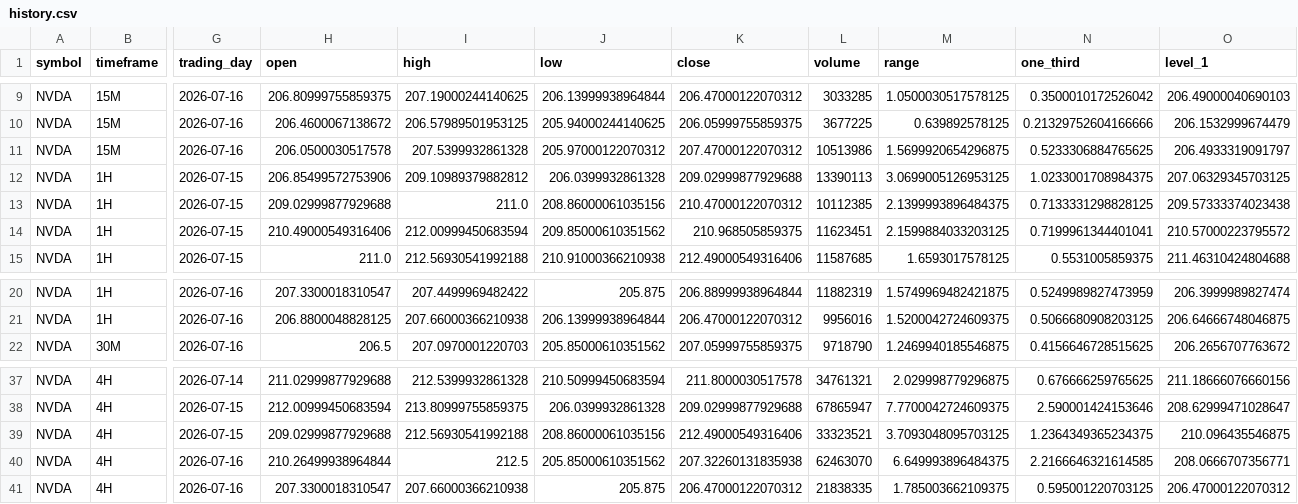
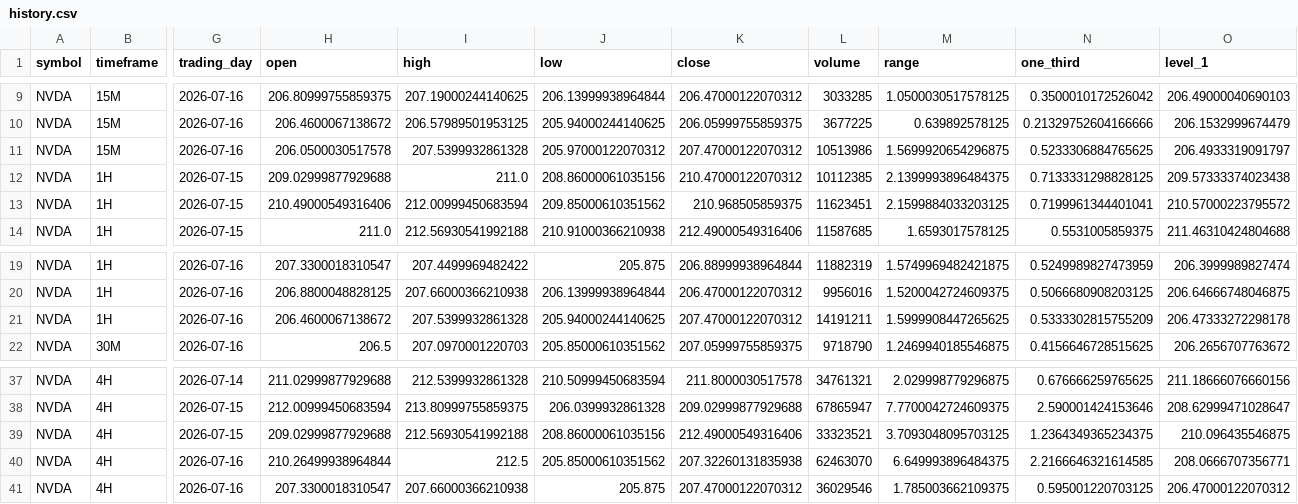
Before and after one commit to Einsteinmonkey/NvidiaRuleofThirds, a CSV file: results/history.csv, drawn as a sheet; only a part is shown, gaps mark what is left out; removed rows and columns are numbered as before the commit, all else as after; rows hold the shown columns only; the diff names each change by its address in the sheet, - before the commit and + after, or states it on an @@ line.

```diff
--- a/results/history.csv
+++ b/results/history.csv
-row 12: NVDA | 1H | 2026-07-15 | 206.85499572753906 | 209.10989379882812 | 206.0399932861328 | 209.02999877929688 | 13390113 | 3.0699005126953125 | 1.0233001708984375 | 207.06329345703125
+row 21: NVDA | 1H | 2026-07-16 | 206.4600067138672 | 207.5399932861328 | 205.94000244140625 | 207.47000122070312 | 14191211 | 1.5999908447265625 | 0.5333302815755209 | 206.47333272298178
-K41 (close): 206.47000122070312
+K41 (close): 207.47000122070312
-L41 (volume): 21838335
+L41 (volume): 36029546
```
Also changed, not shown: 4 other files.
